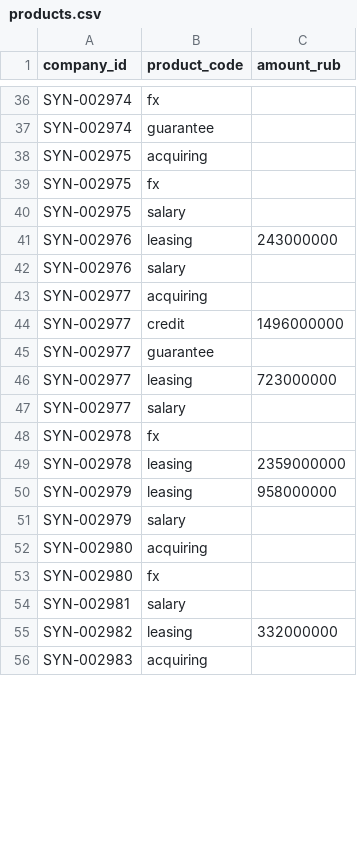
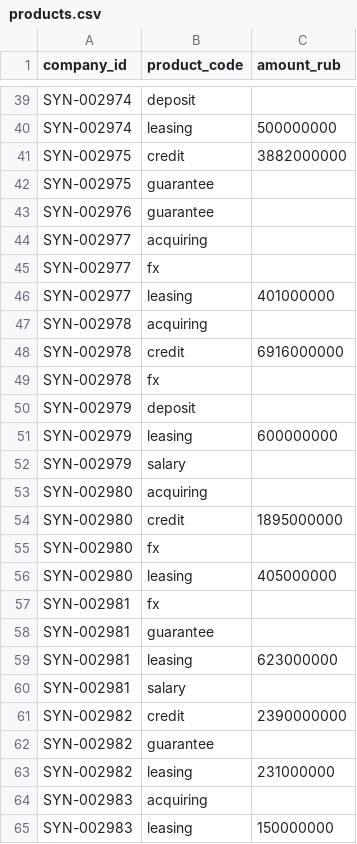
Before and after one commit to nedreyner/alfa-hackathon-2026, a CSV file: data/synthetic/products.csv, drawn as a sheet; only a part is shown, gaps mark what is left out; removed rows and columns are numbered as before the commit, all else as after; the diff covers the shown part only; the diff names each change by its address in the sheet, - before the commit and + after, or states it on an @@ line.

```diff
--- a/data/synthetic/products.csv
+++ b/data/synthetic/products.csv
-B39 (product_code): fx
+B39 (product_code): deposit
-B40 (product_code): guarantee
+B40 (product_code): leasing
-C40 (amount_rub): (empty)
+C40 (amount_rub): 500000000
-B41 (product_code): acquiring
+B41 (product_code): credit
-C41 (amount_rub): (empty)
+C41 (amount_rub): 3882000000
-row 39: SYN-002975 | fx
-B42 (product_code): salary
+B42 (product_code): guarantee
-row 41: SYN-002976 | leasing | 243000000
-B43 (product_code): salary
+B43 (product_code): guarantee
-row 44: SYN-002977 | credit | 1496000000
-B45 (product_code): guarantee
+B45 (product_code): fx
-C46 (amount_rub): 723000000
+C46 (amount_rub): 401000000
-row 47: SYN-002977 | salary
+row 47: SYN-002978 | acquiring
+row 48: SYN-002978 | credit | 6916000000
-row 49: SYN-002978 | leasing | 2359000000
+row 50: SYN-002979 | deposit
-C51 (amount_rub): 958000000
+C51 (amount_rub): 600000000
+row 54: SYN-002980 | credit | 1895000000
+row 56: SYN-002980 | leasing | 405000000
+row 57: SYN-002981 | fx
+row 58: SYN-002981 | guarantee
+row 59: SYN-002981 | leasing | 623000000
+row 61: SYN-002982 | credit | 2390000000
+row 62: SYN-002982 | guarantee
-C63 (amount_rub): 332000000
+C63 (amount_rub): 231000000
+row 65: SYN-002983 | leasing | 150000000
```
Also changed, not shown: 16 added rows, 17 removed rows and 40 edited cells elsewhere in this file, data/synthetic/companies.csv, data/synthetic/ved.csv, 14 other files.
